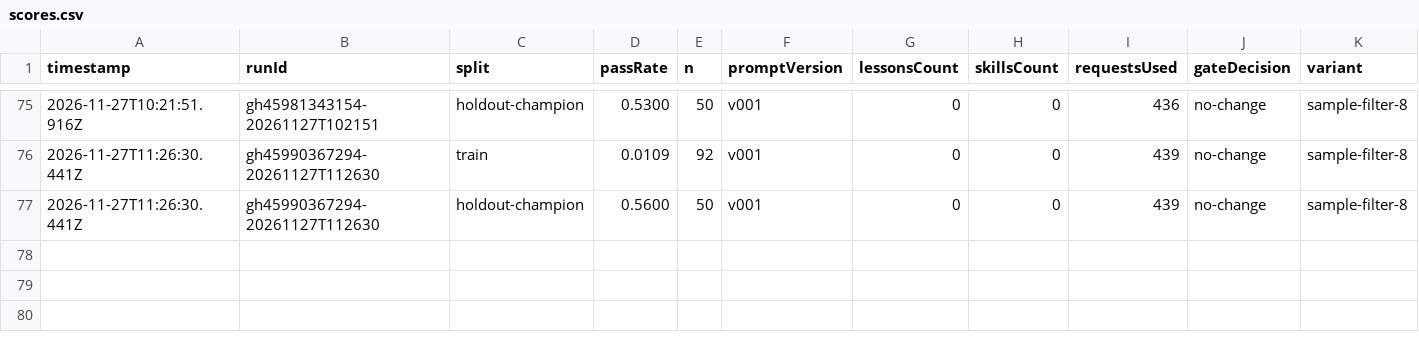
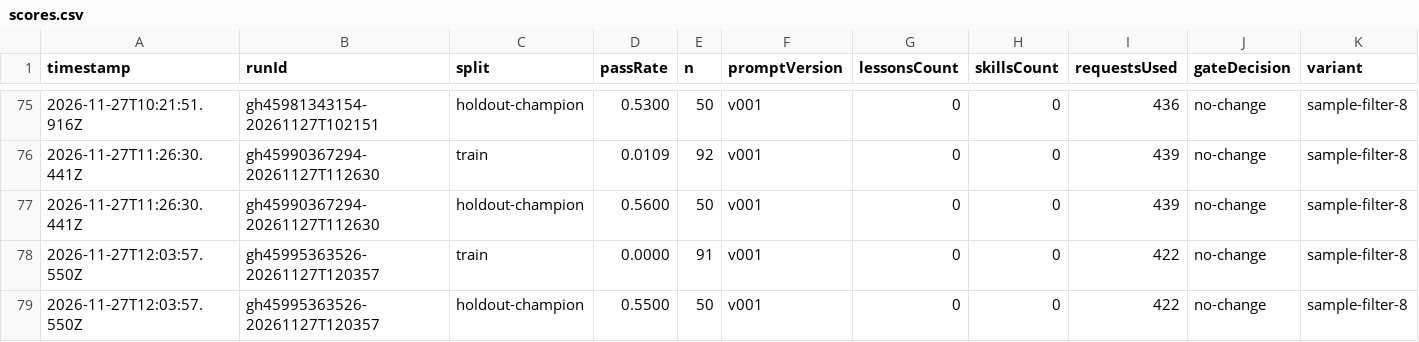
Before and after one commit to MrArun005/SelfImprovementModelWrapper, a CSV file: state/variants/sample-filter-8/scores.csv, drawn as a sheet; only a part is shown, gaps mark what is left out; rows hold the shown columns only; the diff names each change by its address in the sheet, - before the commit and + after, or states it on an @@ line.

```diff
--- a/state/variants/sample-filter-8/scores.csv
+++ b/state/variants/sample-filter-8/scores.csv
+row 78: 2026-11-27T12:03:57.550Z | gh45995363526-20261127T120357 | train | 0.0000 | 91 | v001 | 0 | 0 | 422 | no-change | sample-filter-8
+row 79: 2026-11-27T12:03:57.550Z | gh45995363526-20261127T120357 | holdout-champion | 0.5500 | 50 | v001 | 0 | 0 | 422 | no-change | sample-filter-8
```
Also changed, not shown: state/variants/sample-filter-5/scores.csv, state/variants/sample-filter-tests/scores.csv, 34 other files.
